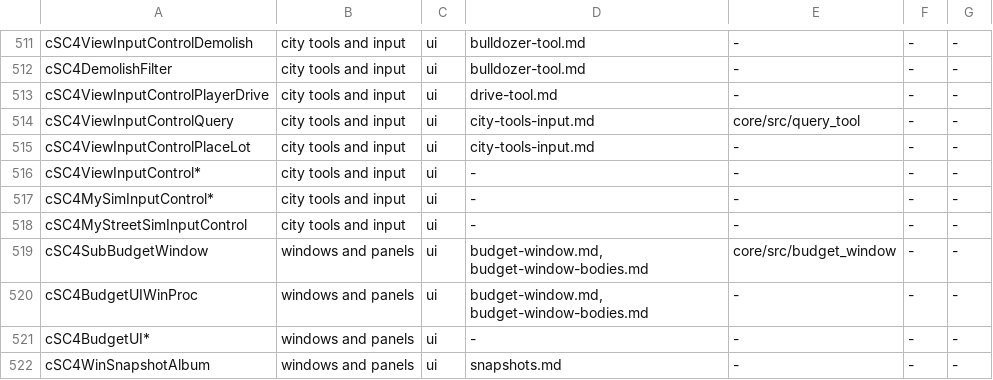
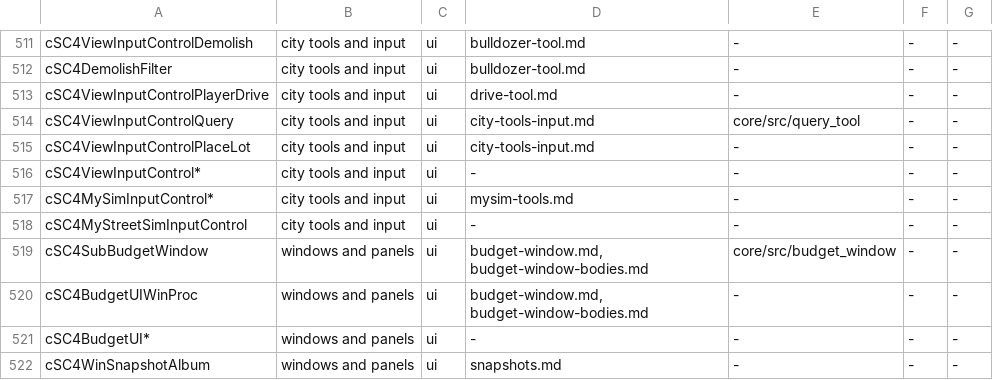
Before and after one commit to LucaSammartino/OpenSC4, a TSV file: tools/coverage-map.tsv, drawn as a sheet; only a part is shown, gaps mark what is left out.

```diff
--- a/tools/coverage-map.tsv
+++ b/tools/coverage-map.tsv
@@ -516,3 +516,3 @@ cSC4ViewInputControlPlaceLot	city tools and input	ui	city-tools-input.md	-	-	-
 cSC4ViewInputControl*	city tools and input	ui	-	-	-	-
-cSC4MySimInputControl*	city tools and input	ui	-	-	-	-
+cSC4MySimInputControl*	city tools and input	ui	mysim-tools.md	-	-	-
 cSC4MyStreetSimInputControl	city tools and input	ui	-	-	-	-
```
Also changed, not shown: 4 other files.
